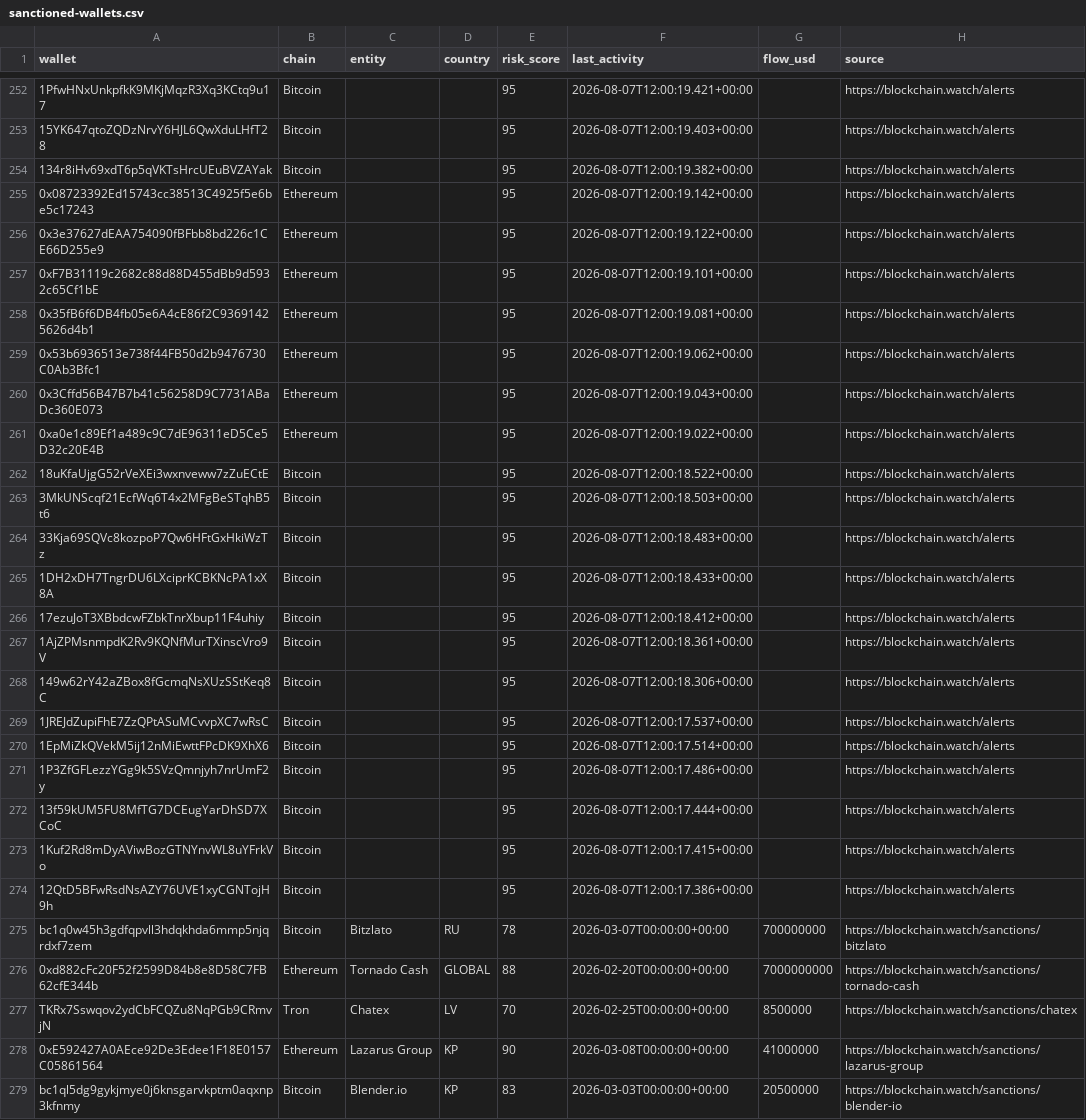
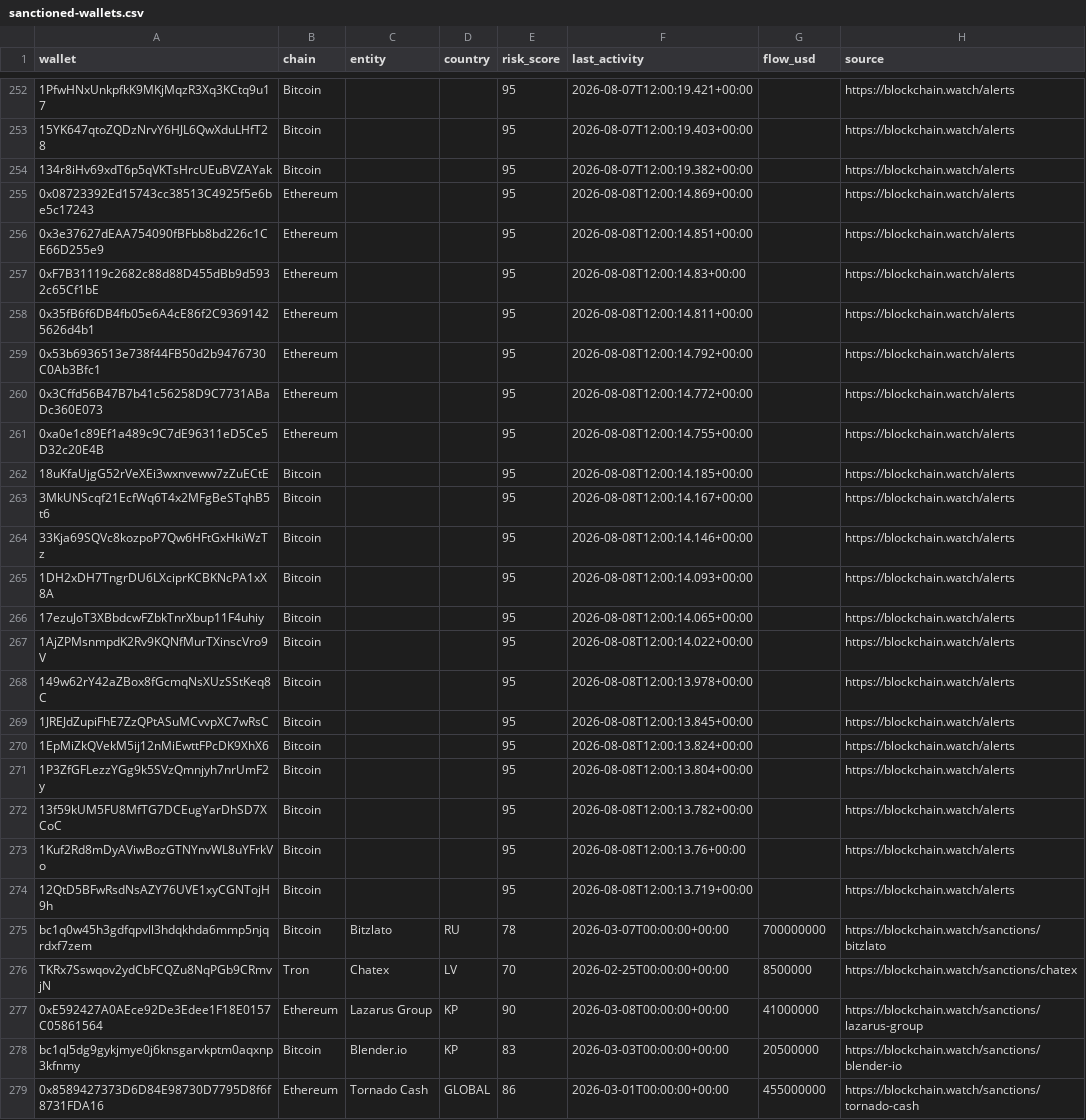
Before and after one commit to Blockchainwatch/blockchain-intelligence-datasets, a CSV file: sanctioned-wallets.csv, drawn as a sheet; only a part is shown, gaps mark what is left out; the shorter side is filled out with more unchanged rows; the diff covers the shown part only; the diff names each change by its address in the sheet, - before the commit and + after, or states it on an @@ line.

Commit message:
Update datasets - auto export 2026-08-09T00:00:01.894Z

```diff
--- a/sanctioned-wallets.csv
+++ b/sanctioned-wallets.csv
-F255 (last_activity): 2026-08-07T12:00:19.142+00:00
+F255 (last_activity): 2026-08-08T12:00:14.869+00:00
-F256 (last_activity): 2026-08-07T12:00:19.122+00:00
+F256 (last_activity): 2026-08-08T12:00:14.851+00:00
-F257 (last_activity): 2026-08-07T12:00:19.101+00:00
+F257 (last_activity): 2026-08-08T12:00:14.83+00:00
-F258 (last_activity): 2026-08-07T12:00:19.081+00:00
+F258 (last_activity): 2026-08-08T12:00:14.811+00:00
-F259 (last_activity): 2026-08-07T12:00:19.062+00:00
+F259 (last_activity): 2026-08-08T12:00:14.792+00:00
-F260 (last_activity): 2026-08-07T12:00:19.043+00:00
+F260 (last_activity): 2026-08-08T12:00:14.772+00:00
-F261 (last_activity): 2026-08-07T12:00:19.022+00:00
+F261 (last_activity): 2026-08-08T12:00:14.755+00:00
-F262 (last_activity): 2026-08-07T12:00:18.522+00:00
+F262 (last_activity): 2026-08-08T12:00:14.185+00:00
-F263 (last_activity): 2026-08-07T12:00:18.503+00:00
+F263 (last_activity): 2026-08-08T12:00:14.167+00:00
-F264 (last_activity): 2026-08-07T12:00:18.483+00:00
+F264 (last_activity): 2026-08-08T12:00:14.146+00:00
-F265 (last_activity): 2026-08-07T12:00:18.433+00:00
+F265 (last_activity): 2026-08-08T12:00:14.093+00:00
-F266 (last_activity): 2026-08-07T12:00:18.412+00:00
+F266 (last_activity): 2026-08-08T12:00:14.065+00:00
-F267 (last_activity): 2026-08-07T12:00:18.361+00:00
+F267 (last_activity): 2026-08-08T12:00:14.022+00:00
-F268 (last_activity): 2026-08-07T12:00:18.306+00:00
+F268 (last_activity): 2026-08-08T12:00:13.978+00:00
-F269 (last_activity): 2026-08-07T12:00:17.537+00:00
+F269 (last_activity): 2026-08-08T12:00:13.845+00:00
-F270 (last_activity): 2026-08-07T12:00:17.514+00:00
+F270 (last_activity): 2026-08-08T12:00:13.824+00:00
-F271 (last_activity): 2026-08-07T12:00:17.486+00:00
+F271 (last_activity): 2026-08-08T12:00:13.804+00:00
-F272 (last_activity): 2026-08-07T12:00:17.444+00:00
+F272 (last_activity): 2026-08-08T12:00:13.782+00:00
-F273 (last_activity): 2026-08-07T12:00:17.415+00:00
+F273 (last_activity): 2026-08-08T12:00:13.76+00:00
-F274 (last_activity): 2026-08-07T12:00:17.386+00:00
+F274 (last_activity): 2026-08-08T12:00:13.719+00:00
@@ row 276 moved to row 289: 0xd882cFc20F52f2599D84b8e8D58C7FB62cfE34… @@
```
Also changed, not shown: 1 added row, 1 removed row and 1 moved row elsewhere in this file.
